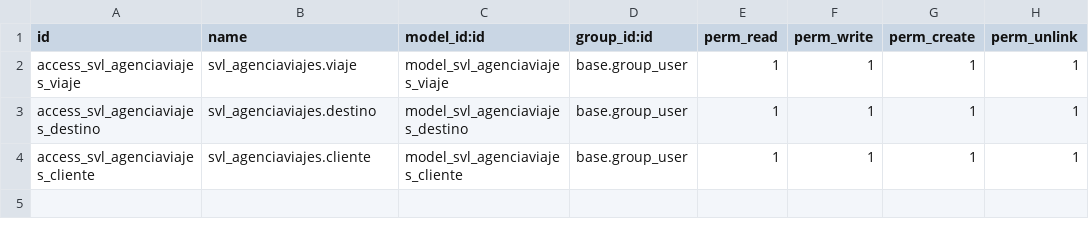
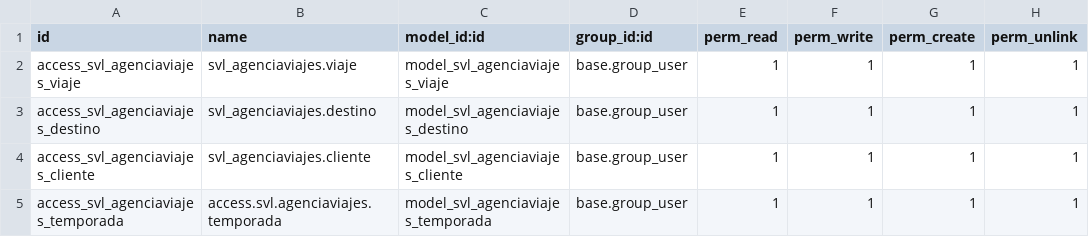
Before and after one commit to Sant04K/SGE-odoo-devV-16, a CSV file: odoo/addons/svl_agenciaviajes/security/ir.model.access.csv, drawn as a sheet; the diff names each change by its address in the sheet, - before the commit and + after, or states it on an @@ line.

Commit message:
add temporada model, - calculate final price with temporada in viaje.

```diff
--- a/odoo/addons/svl_agenciaviajes/security/ir.model.access.csv
+++ b/odoo/addons/svl_agenciaviajes/security/ir.model.access.csv
+row 5: access_svl_agenciaviajes_temporada | access.svl.agenciaviajes.temporada | model_svl_agenciaviajes_temporada | base.group_user | 1 | 1 | 1 | 1
```
Also changed, not shown: 7 other files.
